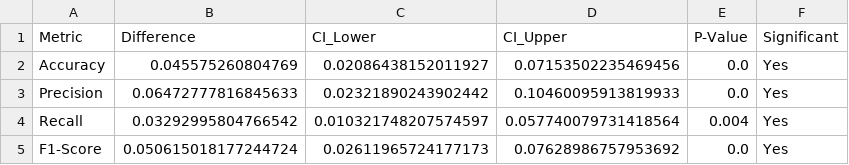
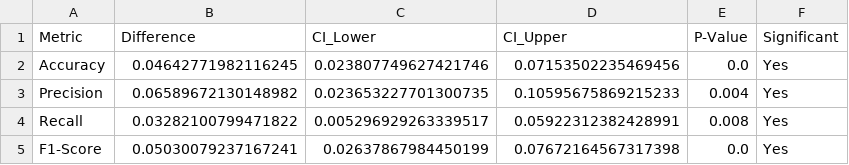
Before and after one commit to AntoniLenart/Engineering-Thesis, a CSV file: ml/random_forest_results/statistical_significance_tests.csv, drawn as a sheet.

```diff
--- a/ml/random_forest_results/statistical_significance_tests.csv
+++ b/ml/random_forest_results/statistical_significance_tests.csv
@@ -1,5 +1,5 @@
 Metric,Difference,CI_Lower,CI_Upper,P-Value,Significant
-Accuracy,0.045575260804769,0.02086438152011927,0.07153502235469456,0.0,Yes
-Precision,0.06472777816845633,0.02321890243902442,0.10460095913819933,0.0,Yes
-Recall,0.03292995804766542,0.010321748207574597,0.057740079731418564,0.004,Yes
-F1-Score,0.050615018177244724,0.02611965724177173,0.07628986757953692,0.0,Yes
+Accuracy,0.04642771982116245,0.023807749627421746,0.07153502235469456,0.0,Yes
+Precision,0.06589672130148982,0.023653227701300735,0.10595675869215233,0.004,Yes
+Recall,0.03282100799471822,0.005296929263339517,0.05922312382428991,0.008,Yes
+F1-Score,0.05030079237167241,0.02637867984450199,0.07672164567317398,0.0,Yes
```
Also changed, not shown: ml/random_forest_results/binary_metrics_95ci_random_forest.csv, ml/random_forest_results/multiclass_perclass_metrics_95ci.csv, 8 other files.
